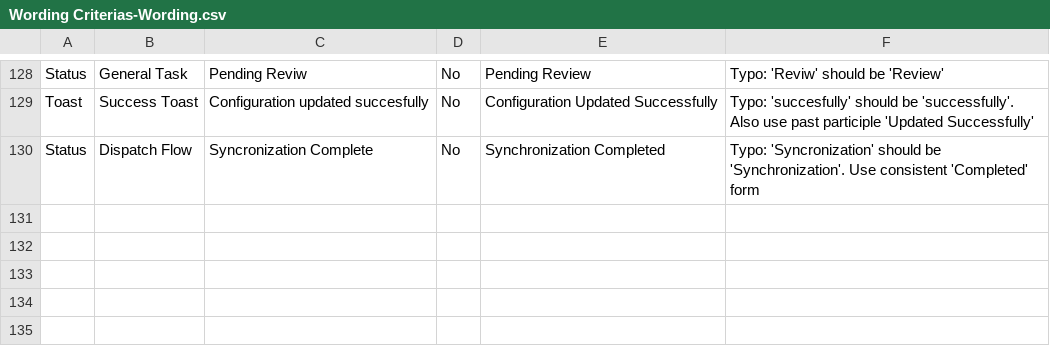
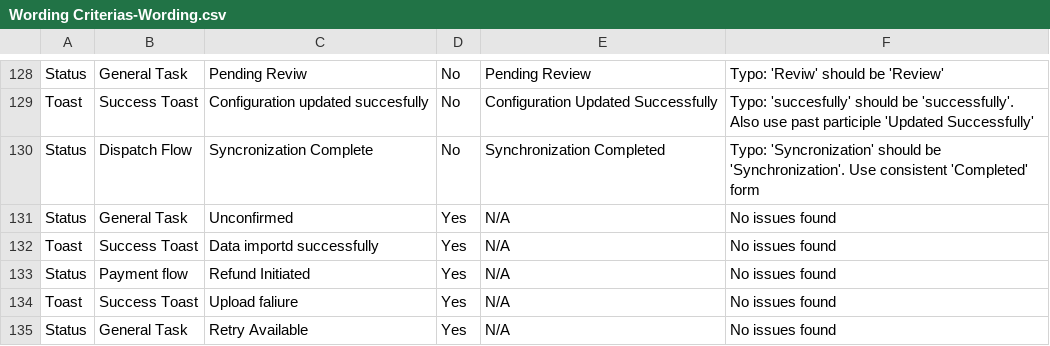
Before and after one commit to jicha65/wording-verification-agent, a CSV file: Wording Criterias-Wording.csv, drawn as a sheet; only a part is shown, gaps mark what is left out; the diff names each change by its address in the sheet, - before the commit and + after, or states it on an @@ line.

Commit message:
Add test entries for agent verification

```diff
--- a/Wording Criterias-Wording.csv
+++ b/Wording Criterias-Wording.csv
+row 131: Status | General Task | Unconfirmed | Yes | N/A | No issues found
+row 132: Toast | Success Toast | Data importd successfully | Yes | N/A | No issues found
+row 133: Status | Payment flow | Refund Initiated | Yes | N/A | No issues found
+row 134: Toast | Success Toast | Upload faliure | Yes | N/A | No issues found
+row 135: Status | General Task | Retry Available | Yes | N/A | No issues found
```
